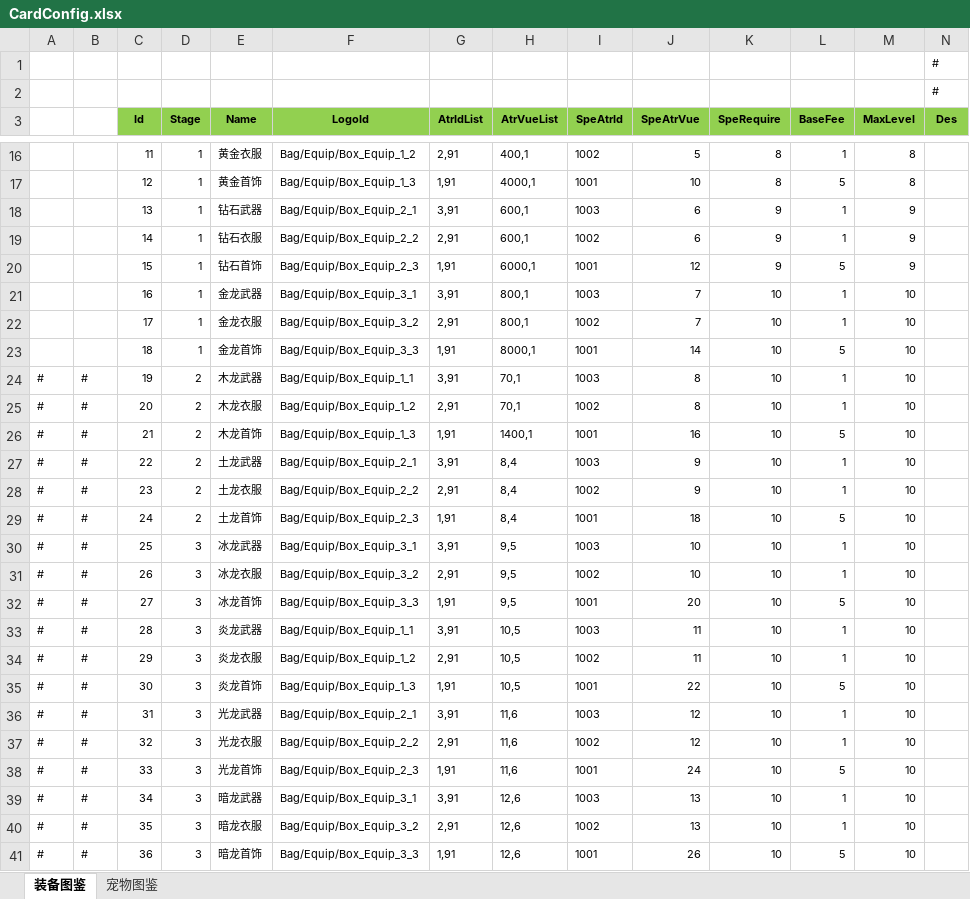
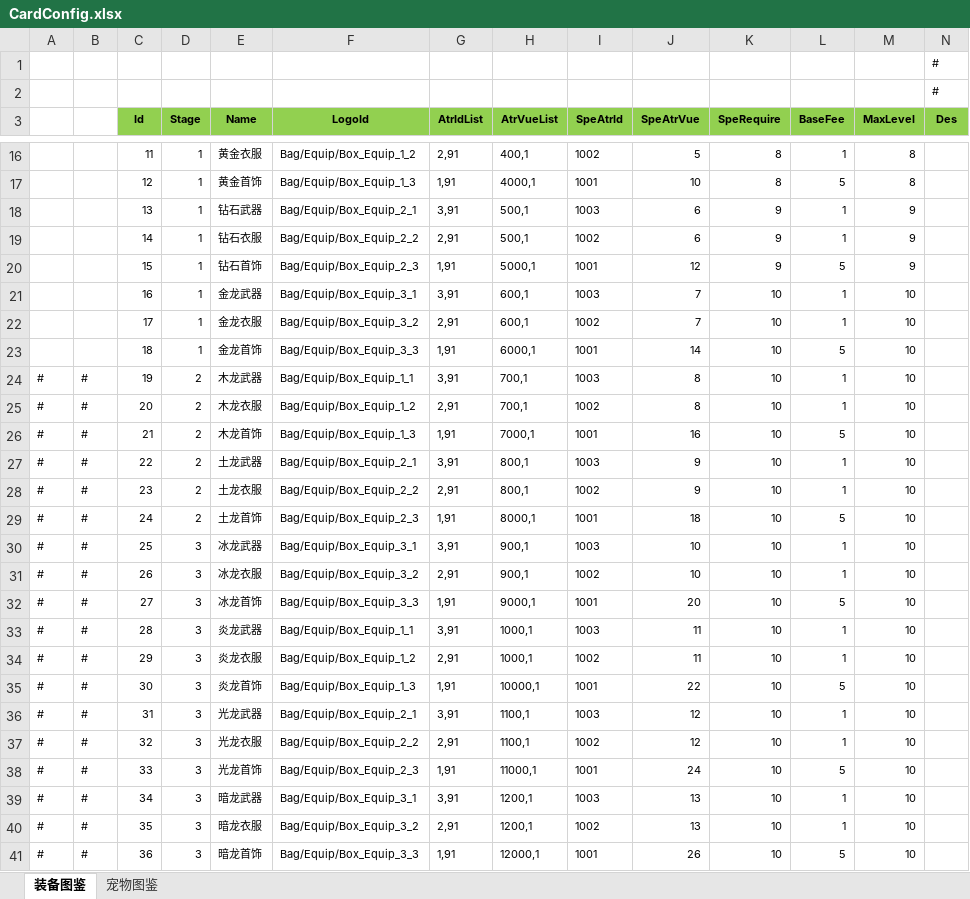
Before and after one commit to wokanjianyang/legend2, an Excel workbook: Excel/CardConfig.xlsx, sheet 装备图鉴, drawn as a sheet; only a part is shown, gaps mark what is left out; values as stored, in another font and other column widths than the file's, no borders; the diff names each change by its address in the sheet, - before the commit and + after, or states it on an @@ line.

```diff
--- a/Excel/CardConfig.xlsx (sheet 装备图鉴)
+++ b/Excel/CardConfig.xlsx (sheet 装备图鉴)
-H18:H19 (AtrVueList): 600,1
+H18:H19 (AtrVueList): 500,1
-H20 (AtrVueList): 6000,1
+H20 (AtrVueList): 5000,1
-H21:H22 (AtrVueList): 800,1
+H21:H22 (AtrVueList): 600,1
-H23 (AtrVueList): 8000,1
+H23 (AtrVueList): 6000,1
-H24:H25 (AtrVueList): 70,1
+H24:H25 (AtrVueList): 700,1
-H26 (AtrVueList): 1400,1
+H26 (AtrVueList): 7000,1
-H27:H28 (AtrVueList): 8,4
+H27:H28 (AtrVueList): 800,1
-H29 (AtrVueList): 8,4
+H29 (AtrVueList): 8000,1
-H30:H31 (AtrVueList): 9,5
+H30:H31 (AtrVueList): 900,1
-H32 (AtrVueList): 9,5
+H32 (AtrVueList): 9000,1
-H33:H34 (AtrVueList): 10,5
+H33:H34 (AtrVueList): 1000,1
-H35 (AtrVueList): 10,5
+H35 (AtrVueList): 10000,1
-H36:H37 (AtrVueList): 11,6
+H36:H37 (AtrVueList): 1100,1
-H38 (AtrVueList): 11,6
+H38 (AtrVueList): 11000,1
-H39:H40 (AtrVueList): 12,6
+H39:H40 (AtrVueList): 1200,1
-H41 (AtrVueList): 12,6
+H41 (AtrVueList): 12000,1
```
Also changed, not shown: Excel/EquipConfig.xlsx, 1 other file.
